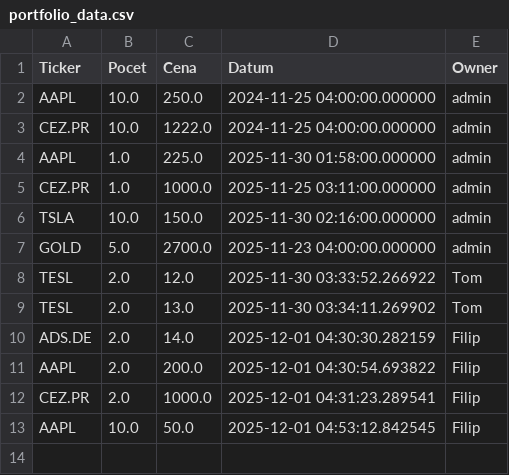
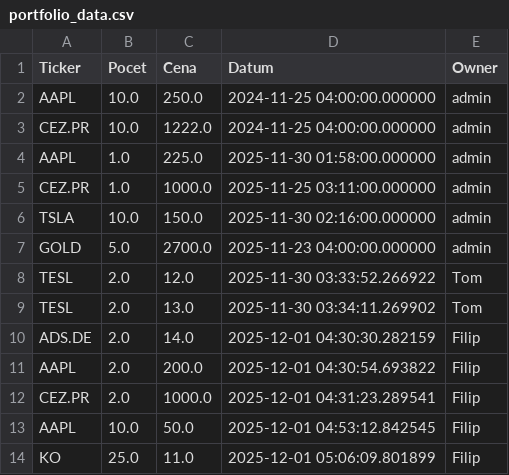
Before and after one commit to Poutniiik/Moje-Investice, a CSV file: portfolio_data.csv, drawn as a sheet.

Commit message:
Update Filip

```diff
--- a/portfolio_data.csv
+++ b/portfolio_data.csv
@@ -13 +13,2 @@ CEZ.PR,2.0,1000.0,2025-12-01 04:31:23.289541,Filip
 AAPL,10.0,50.0,2025-12-01 04:53:12.842545,Filip
+KO,25.0,11.0,2025-12-01 05:06:09.801899,Filip
```
